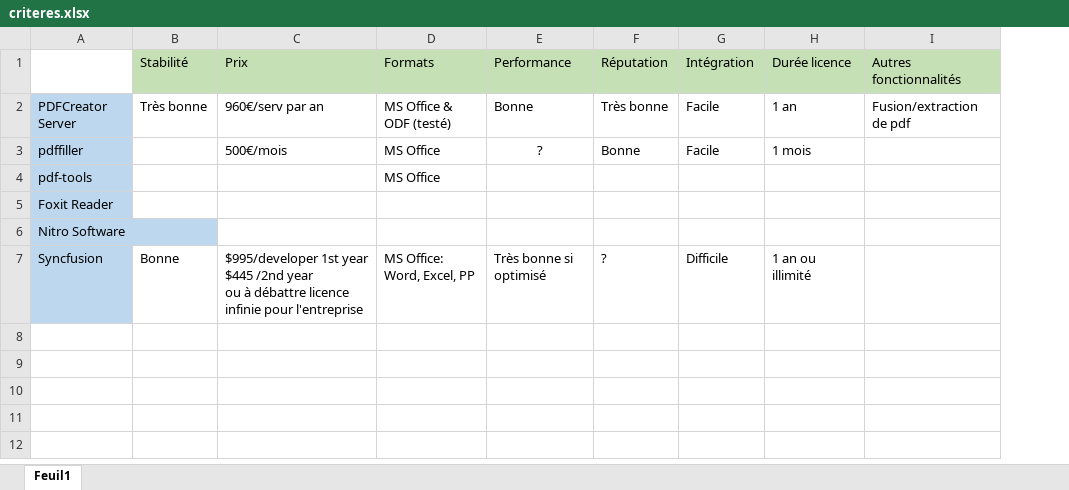
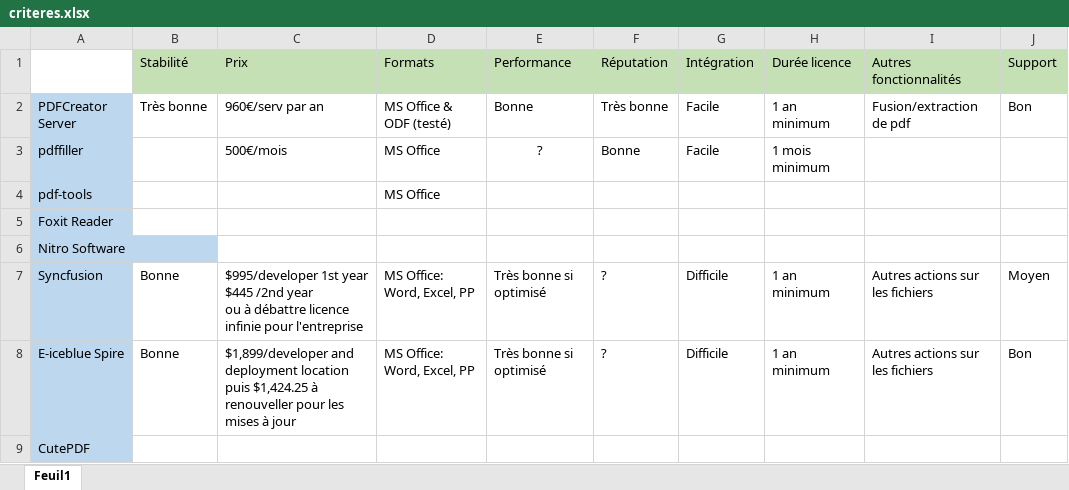
Before and after one commit to HugoPons/Stage_Entropics, an Excel workbook: criteres.xlsx, sheet Feuil1, drawn as a sheet; values as stored, in another font and other column widths than the file's, no borders; the diff names each change by its address in the sheet, - before the commit and + after, or states it on an @@ line.

```diff
--- a/criteres.xlsx (sheet Feuil1)
+++ b/criteres.xlsx (sheet Feuil1)
+column J (Support), rows 2-7: Bon |  |  |  |  | Moyen
-H2 (Durée licence): 1 an
+H2 (Durée licence): 1 an minimum
-H3 (Durée licence): 1 mois
+H3 (Durée licence): 1 mois minimum
-H7 (Durée licence): 1 an ou illimité
+H7 (Durée licence): 1 an minimum
-I7 (Autres fonctionnalités): (empty)
+I7 (Autres fonctionnalités): Autres actions sur les fichiers
+row 8: E-iceblue Spire | Bonne | $1,899/developer and deployment location puis $1,424.25 à renouveller pour les mises à jour | MS Office: Word, Excel, PP | Très bonne si optimisé | ? | Difficile | 1 an minimum | Autres actions sur les fichiers | Bon
+row 9: CutePDF
```
Also changed, not shown: 1 other file.
